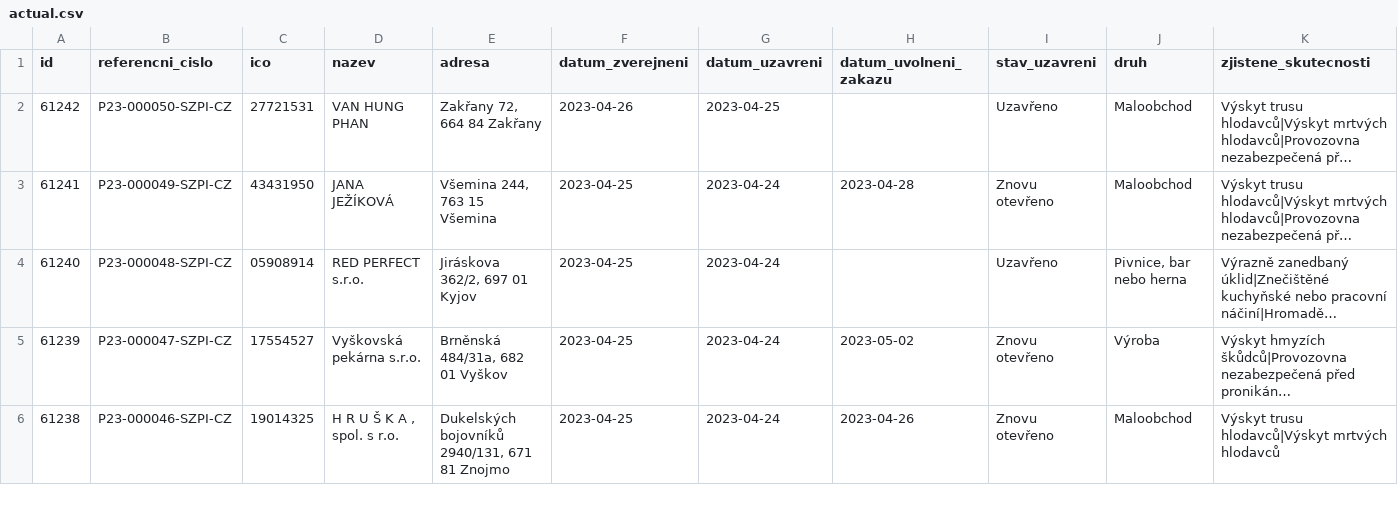
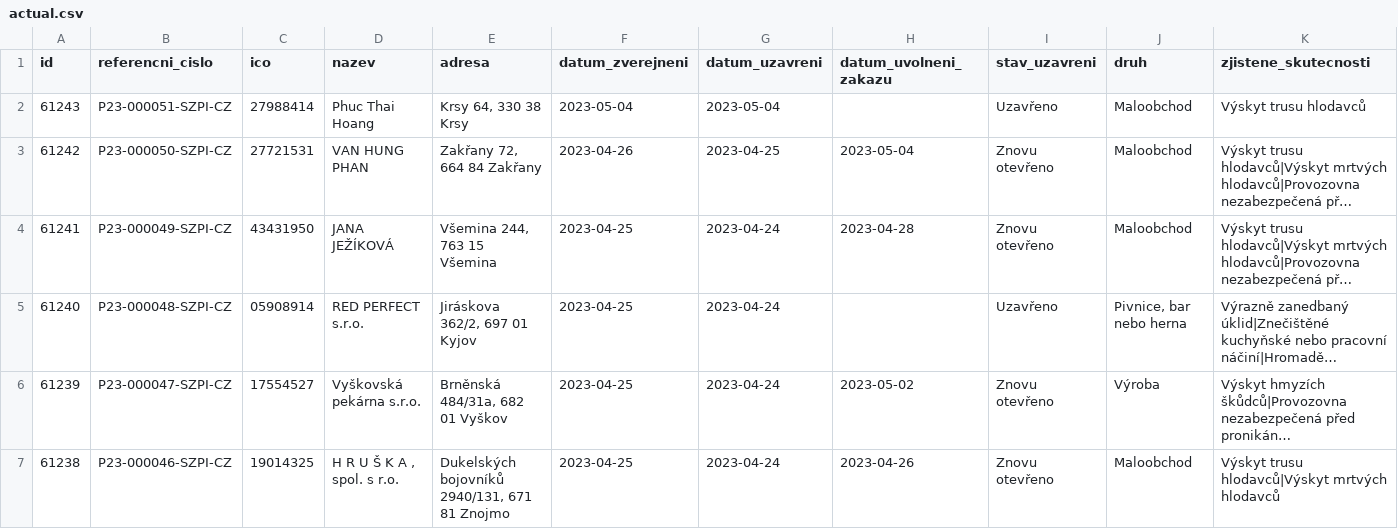
Before and after one commit to jandolezal/potraviny, a CSV file: data/actual.csv, drawn as a sheet; only a part is shown; long unchanged cells end in …; addresses are those after the commit; the diff names each change by its address in the sheet, - before the commit and + after, or states it on an @@ line.

```diff
--- a/data/actual.csv
+++ b/data/actual.csv
+row 2: 61243 | P23-000051-SZPI-CZ | 27988414 | Phuc Thai Hoang | Krsy 64, 330 38 Krsy | 2023-05-04 | 2023-05-04 |  | Uzavřeno | Maloobchod | Výskyt trusu hlodavců
-H3 (datum_uvolneni_zakazu): (empty)
+H3 (datum_uvolneni_zakazu): 2023-05-04
-I3 (stav_uzavreni): Uzavřeno
+I3 (stav_uzavreni): Znovu otevřeno
```
